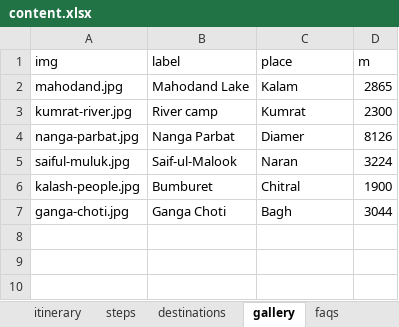
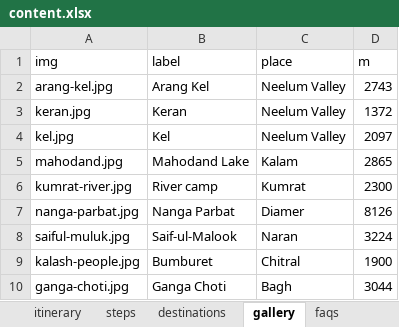
Before and after one commit to jesarkamran/travel-with-wahid, an Excel workbook: data/content.xlsx, sheet gallery, drawn as a sheet; values as stored, in another font and other column widths than the file's, no borders; the diff names each change by its address in the sheet, - before the commit and + after, or states it on an @@ line.

```diff
--- a/data/content.xlsx (sheet gallery)
+++ b/data/content.xlsx (sheet gallery)
+row 2: arang-kel.jpg | Arang Kel | Neelum Valley | 2743
+row 3: keran.jpg | Keran | Neelum Valley | 1372
+row 4: kel.jpg | Kel | Neelum Valley | 2097
```
Also changed, not shown: sheet profile, sheet tours, sheet credits, sheet itinerary, sheet site, sheet faqs, 1 more sheet, 25 other files.
